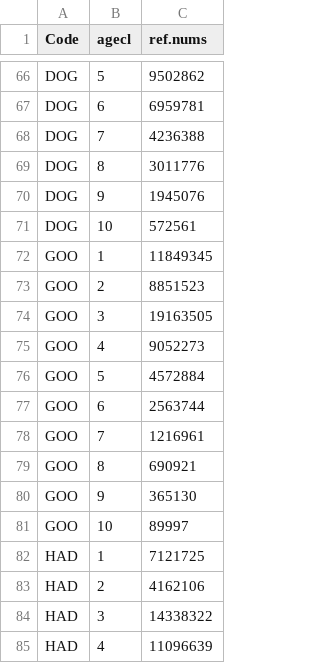
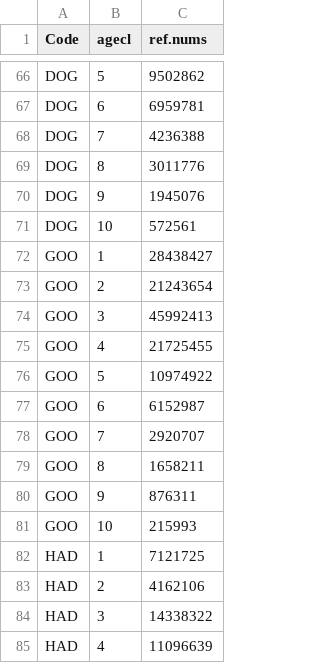
Before and after one commit to NEFSC/READ-EDAB-neusAtlantis, a CSV file: diagnostics/StockSmart_Initial_Numbers.csv, drawn as a sheet; only a part is shown, gaps mark what is left out.

```diff
--- a/diagnostics/StockSmart_Initial_Numbers.csv
+++ b/diagnostics/StockSmart_Initial_Numbers.csv
@@ -71,12 +71,12 @@
 "DOG",10,572561
-"GOO",1,11849345
-"GOO",2,8851523
-"GOO",3,19163505
-"GOO",4,9052273
-"GOO",5,4572884
-"GOO",6,2563744
-"GOO",7,1216961
-"GOO",8,690921
-"GOO",9,365130
-"GOO",10,89997
+"GOO",1,28438427
+"GOO",2,21243654
+"GOO",3,45992413
+"GOO",4,21725455
+"GOO",5,10974922
+"GOO",6,6152987
+"GOO",7,2920707
+"GOO",8,1658211
+"GOO",9,876311
+"GOO",10,215993
 "HAD",1,7121725
```
Also changed, not shown: diagnostics/Initial_Size_Age.csv, diagnostics/StockSmart_Numbers_Initial_Conditions.csv, 1 other file.
